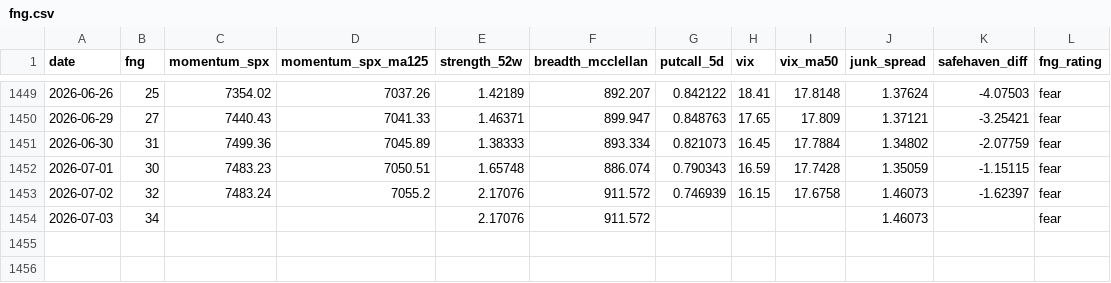
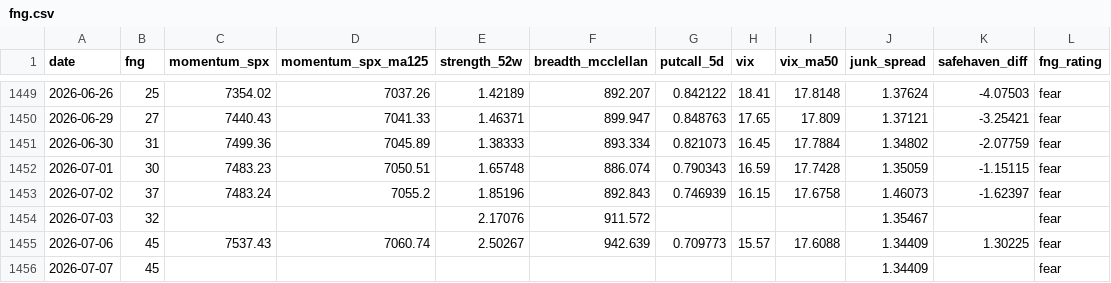
Before and after one commit to moolobi/notification, a CSV file: data/macro/fng.csv, drawn as a sheet; only a part is shown, gaps mark what is left out.

```diff
--- a/data/macro/fng.csv
+++ b/data/macro/fng.csv
@@ -1452,3 +1452,5 @@ date,fng,momentum_spx,momentum_spx_ma125,strength_52w,breadth_mcclellan,putcall_
 2026-07-01,30,7483.23,7050.51,1.65748,886.074,0.790343,16.59,17.7428,1.35059,-1.15115,fear
-2026-07-02,32,7483.24,7055.2,2.17076,911.572,0.746939,16.15,17.6758,1.46073,-1.62397,fear
-2026-07-03,34,,,2.17076,911.572,,,,1.46073,,fear
+2026-07-02,37,7483.24,7055.2,1.85196,892.843,0.746939,16.15,17.6758,1.46073,-1.62397,fear
+2026-07-03,32,,,2.17076,911.572,,,,1.35467,,fear
+2026-07-06,45,7537.43,7060.74,2.50267,942.639,0.709773,15.57,17.6088,1.34409,1.30225,fear
+2026-07-07,45,,,,,,,,1.34409,,fear
```
Also changed, not shown: data/macro/breadth.csv, data/macro/breadth_stocks.csv, 43 other files.
